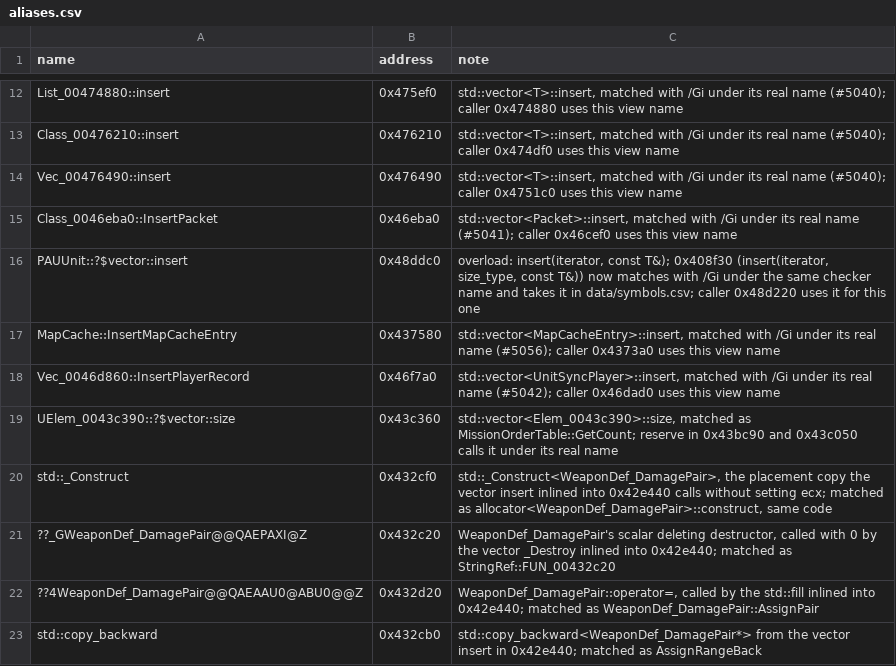
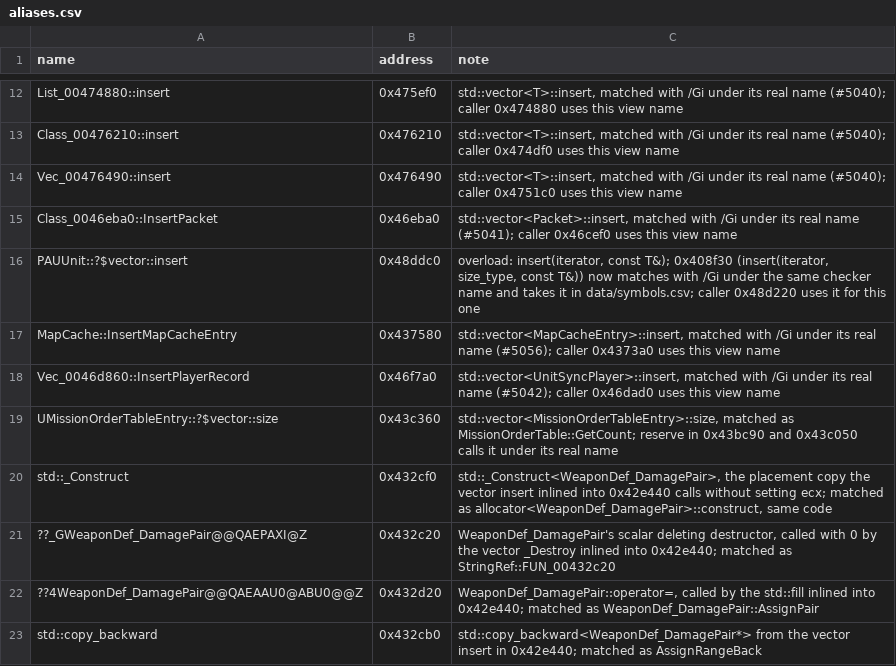
Before and after one commit to HectorBailey/byte-tactics, a CSV file: data/aliases.csv, drawn as a sheet; only a part is shown, gaps mark what is left out.

```diff
--- a/data/aliases.csv
+++ b/data/aliases.csv
@@ -18,3 +18,3 @@ MapCache::InsertMapCacheEntry,0x437580,"std::vector<MapCacheEntry>::insert, matc
 Vec_0046d860::InsertPlayerRecord,0x46f7a0,"std::vector<UnitSyncPlayer>::insert, matched with /Gi under its real name (#5042); caller 0x46dad0 uses this view name"
-UElem_0043c390::?$vector::size,0x43c360,"std::vector<Elem_0043c390>::size, matched as MissionOrderTable::GetCount; reserve in 0x43bc90 and 0x43c050 calls it under its real name"
+UMissionOrderTableEntry::?$vector::size,0x43c360,"std::vector<MissionOrderTableEntry>::size, matched as MissionOrderTable::GetCount; reserve in 0x43bc90 and 0x43c050 calls it under its real name"
 std::_Construct,0x432cf0,"std::_Construct<WeaponDef_DamagePair>, the placement copy the vector insert inlined into 0x42e440 calls without setting ecx; matched as allocator<WeaponDef_DamagePair>::construct, same code"
```
Also changed, not shown: data/progress.csv, data/symbols.csv, 5 other files.
